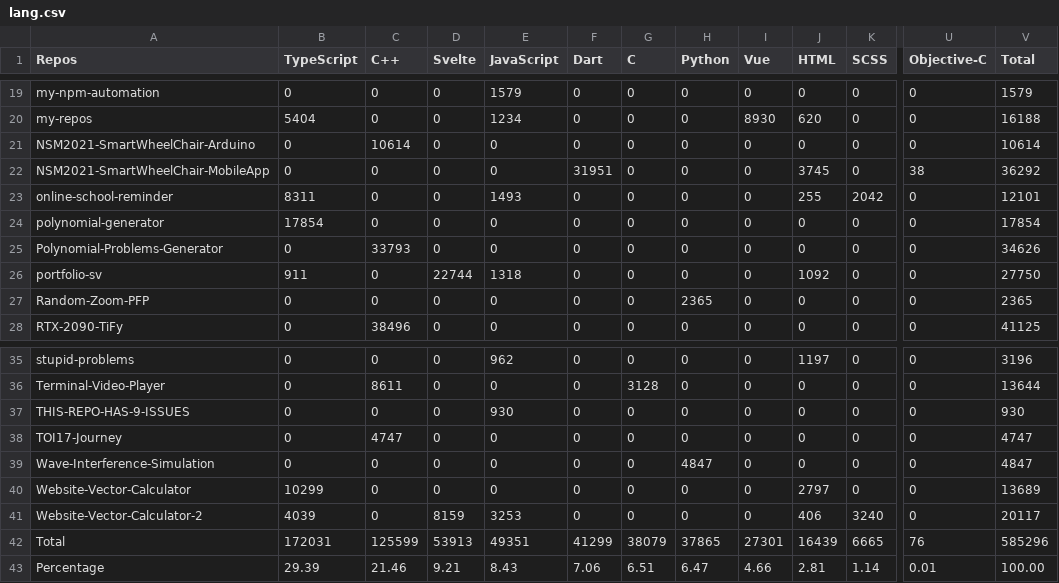
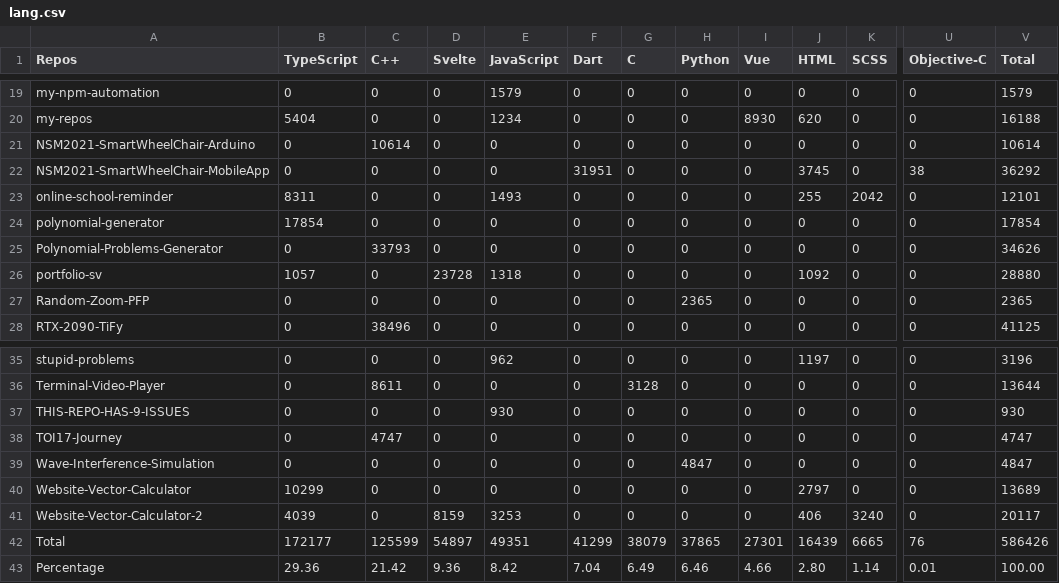
Before and after one commit to Leomotors/Auto-Language-Stats, a CSV file: example/lang.csv, drawn as a sheet; only a part is shown, gaps mark what is left out; the diff names each change by its address in the sheet, - before the commit and + after, or states it on an @@ line.

```diff
--- a/example/lang.csv
+++ b/example/lang.csv
-B26 (TypeScript): 911
+B26 (TypeScript): 1057
-D26 (Svelte): 22744
+D26 (Svelte): 23728
-V26 (Total): 27750
+V26 (Total): 28880
-B42 (TypeScript): 172031
+B42 (TypeScript): 172177
-D42 (Svelte): 53913
+D42 (Svelte): 54897
-V42 (Total): 585296
+V42 (Total): 586426
-B43 (TypeScript): 29.39
+B43 (TypeScript): 29.36
-C43 (C++): 21.46
+C43 (C++): 21.42
-D43 (Svelte): 9.21
+D43 (Svelte): 9.36
-E43 (JavaScript): 8.43
+E43 (JavaScript): 8.42
-F43 (Dart): 7.06
+F43 (Dart): 7.04
-G43 (C): 6.51
+G43 (C): 6.49
-H43 (Python): 6.47
+H43 (Python): 6.46
-J43 (HTML): 2.81
+J43 (HTML): 2.80
```
Also changed, not shown: 1 other file.
